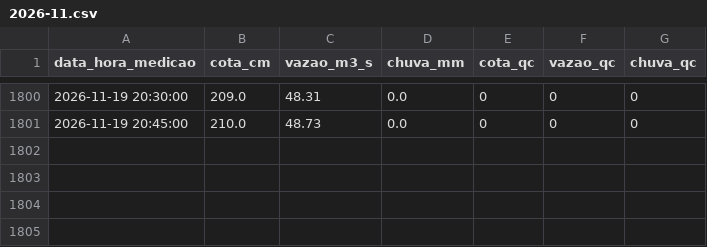
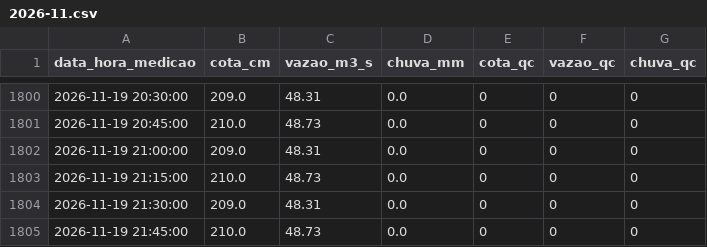
Before and after one commit to barretojmarcos/mearim, a CSV file: medicoes/33281000/2026-11.csv, drawn as a sheet; only a part is shown, gaps mark what is left out; the diff names each change by its address in the sheet, - before the commit and + after, or states it on an @@ line.

```diff
--- a/medicoes/33281000/2026-11.csv
+++ b/medicoes/33281000/2026-11.csv
+row 1802: 2026-11-19 21:00:00 | 209.0 | 48.31 | 0.0 | 0 | 0 | 0
+row 1803: 2026-11-19 21:15:00 | 210.0 | 48.73 | 0.0 | 0 | 0 | 0
+row 1804: 2026-11-19 21:30:00 | 209.0 | 48.31 | 0.0 | 0 | 0 | 0
+row 1805: 2026-11-19 21:45:00 | 210.0 | 48.73 | 0.0 | 0 | 0 | 0
```
Also changed, not shown: disponibilidade/33281000/2026-11.csv, disponibilidade/33321000/2026-11.csv, 2 other files.
